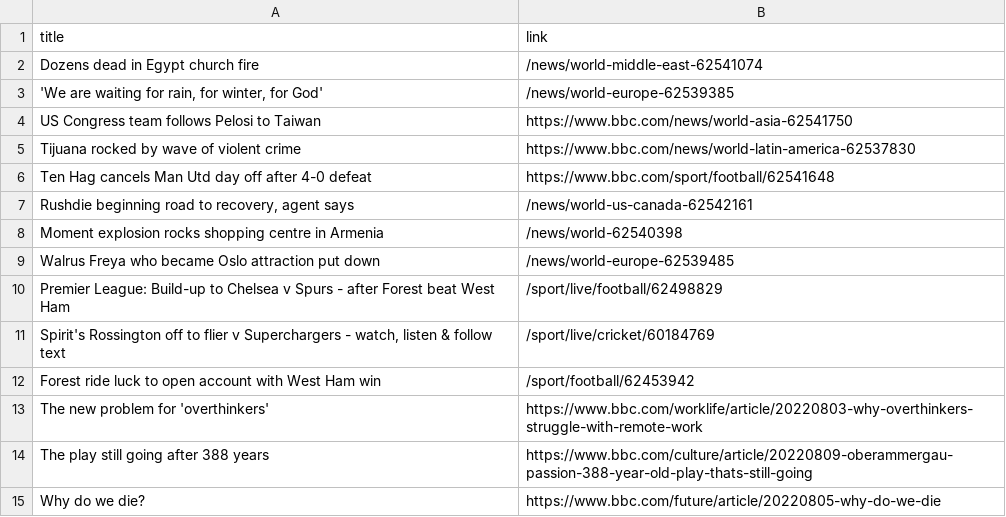
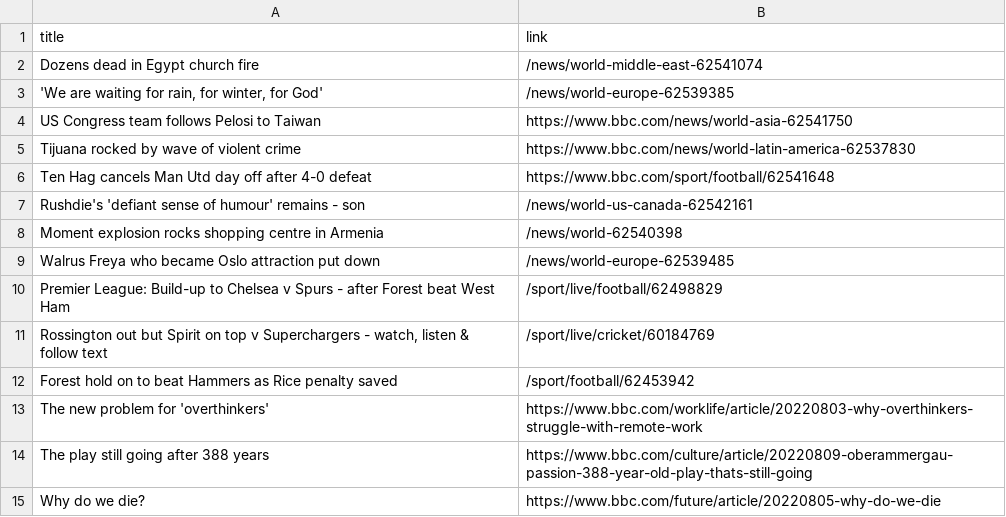
Before and after one commit to carolinaszv/automatic-scraper-bbc, a CSV file: bbc.csv, drawn as a sheet; only a part is shown.

```diff
--- a/bbc.csv
+++ b/bbc.csv
@@ -6,3 +6,3 @@ Tijuana rocked by wave of violent crime,https://www.bbc.com/news/world-latin-ame
 Ten Hag cancels Man Utd day off after 4-0 defeat,https://www.bbc.com/sport/football/62541648
-"Rushdie beginning road to recovery, agent says",/news/world-us-canada-62542161
+Rushdie's 'defiant sense of humour' remains - son,/news/world-us-canada-62542161
 Moment explosion rocks shopping centre in Armenia,/news/world-62540398
@@ -10,4 +10,4 @@ Walrus Freya who became Oslo attraction put down,/news/world-europe-62539485
 Premier League: Build-up to Chelsea v Spurs - after Forest beat West Ham,/sport/live/football/62498829
-"Spirit's Rossington off to flier v Superchargers - watch, listen & follow text",/sport/live/cricket/60184769
-Forest ride luck to open account with West Ham win,/sport/football/62453942
+"Rossington out but Spirit on top v Superchargers - watch, listen & follow text",/sport/live/cricket/60184769
+Forest hold on to beat Hammers as Rice penalty saved,/sport/football/62453942
 The new problem for 'overthinkers',https://www.bbc.com/worklife/article/20220803-why-overthinkers-struggle-with-remote-work
```
